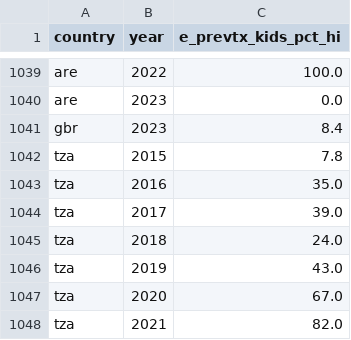
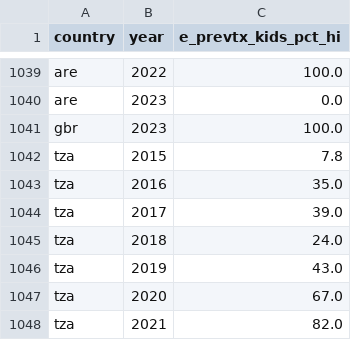
Before and after one commit to open-numbers/ddf--who--tb_burden_estimates, a CSV file: ddf--datapoints--e_prevtx_kids_pct_hi--by--country--year.csv, drawn as a sheet; only a part is shown, gaps mark what is left out.

```diff
--- a/ddf--datapoints--e_prevtx_kids_pct_hi--by--country--year.csv
+++ b/ddf--datapoints--e_prevtx_kids_pct_hi--by--country--year.csv
@@ -1040,3 +1040,3 @@ are,2022,100.0
 are,2023,0.0
-gbr,2023,8.4
+gbr,2023,100.0
 tza,2015,7.8
```
Also changed, not shown: ddf--datapoints--e_prevtx_kids_pct--by--country--year.csv, ddf--datapoints--e_prevtx_kids_pct_lo--by--country--year.csv, 24 other files.
